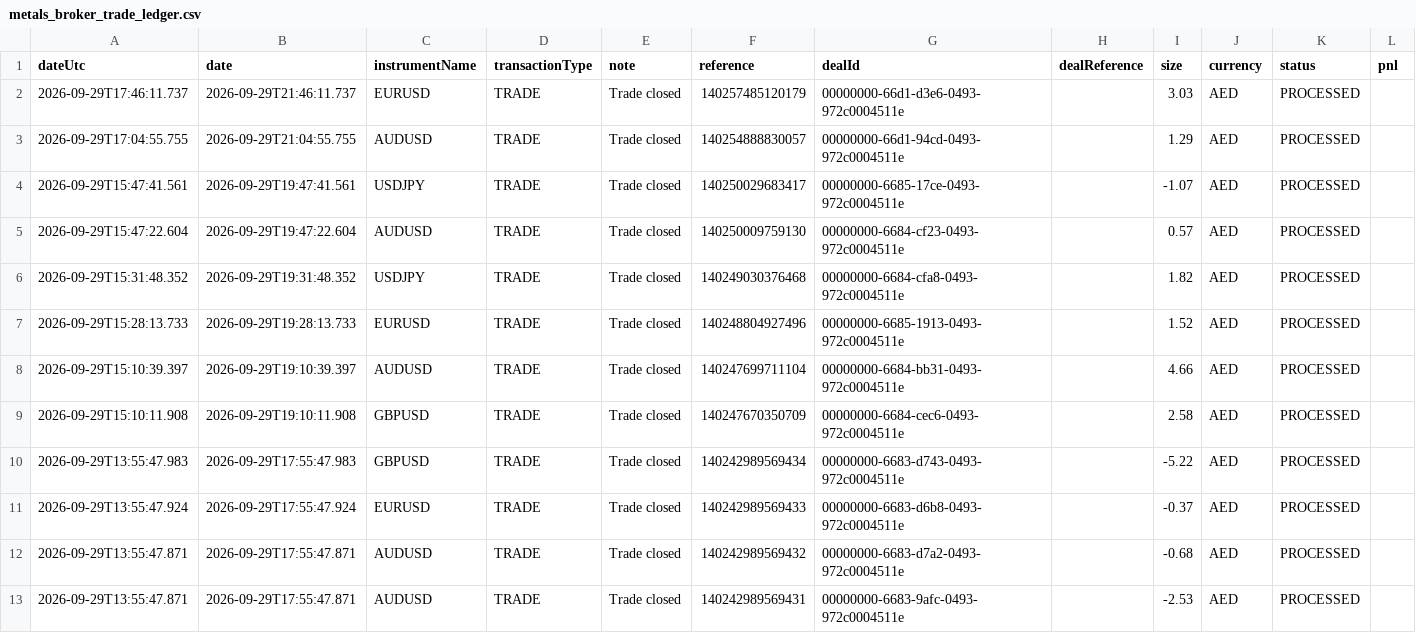
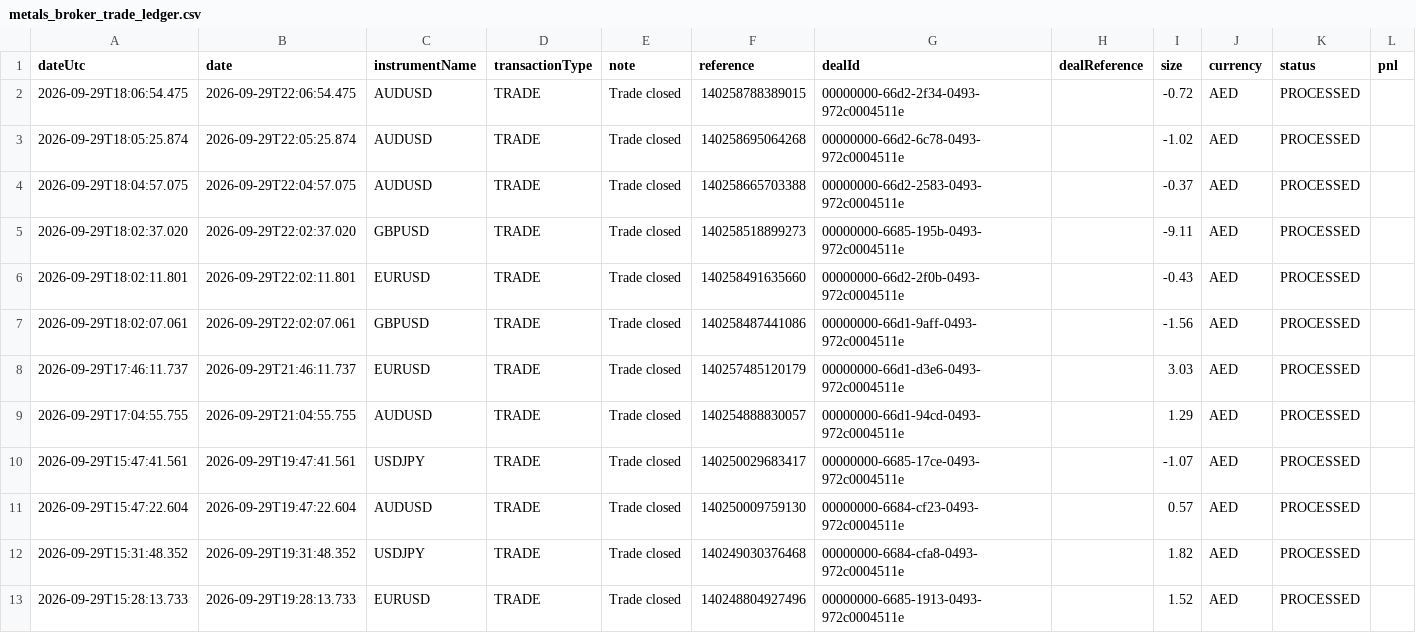
Before and after one commit to alameenahmed318-bit/capital.com-metal-trading-bot, a CSV file: metals_broker_trade_ledger.csv, drawn as a sheet; only a part is shown; the shorter side is filled out with more unchanged rows; rows hold the shown columns only; the diff names each change by its address in the sheet, - before the commit and + after, or states it on an @@ line.

```diff
--- a/metals_broker_trade_ledger.csv
+++ b/metals_broker_trade_ledger.csv
+row 2: 2026-09-29T18:06:54.475 | 2026-09-29T22:06:54.475 | AUDUSD | TRADE | Trade closed | 140258788389015 | 00000000-66d2-2f34-0493-972c0004511e |  | -0.72 | AED | PROCESSED
+row 3: 2026-09-29T18:05:25.874 | 2026-09-29T22:05:25.874 | AUDUSD | TRADE | Trade closed | 140258695064268 | 00000000-66d2-6c78-0493-972c0004511e |  | -1.02 | AED | PROCESSED
+row 4: 2026-09-29T18:04:57.075 | 2026-09-29T22:04:57.075 | AUDUSD | TRADE | Trade closed | 140258665703388 | 00000000-66d2-2583-0493-972c0004511e |  | -0.37 | AED | PROCESSED
+row 5: 2026-09-29T18:02:37.020 | 2026-09-29T22:02:37.020 | GBPUSD | TRADE | Trade closed | 140258518899273 | 00000000-6685-195b-0493-972c0004511e |  | -9.11 | AED | PROCESSED
+row 6: 2026-09-29T18:02:11.801 | 2026-09-29T22:02:11.801 | EURUSD | TRADE | Trade closed | 140258491635660 | 00000000-66d2-2f0b-0493-972c0004511e |  | -0.43 | AED | PROCESSED
+row 7: 2026-09-29T18:02:07.061 | 2026-09-29T22:02:07.061 | GBPUSD | TRADE | Trade closed | 140258487441086 | 00000000-66d1-9aff-0493-972c0004511e |  | -1.56 | AED | PROCESSED
```
Also changed, not shown: 4 other files.
